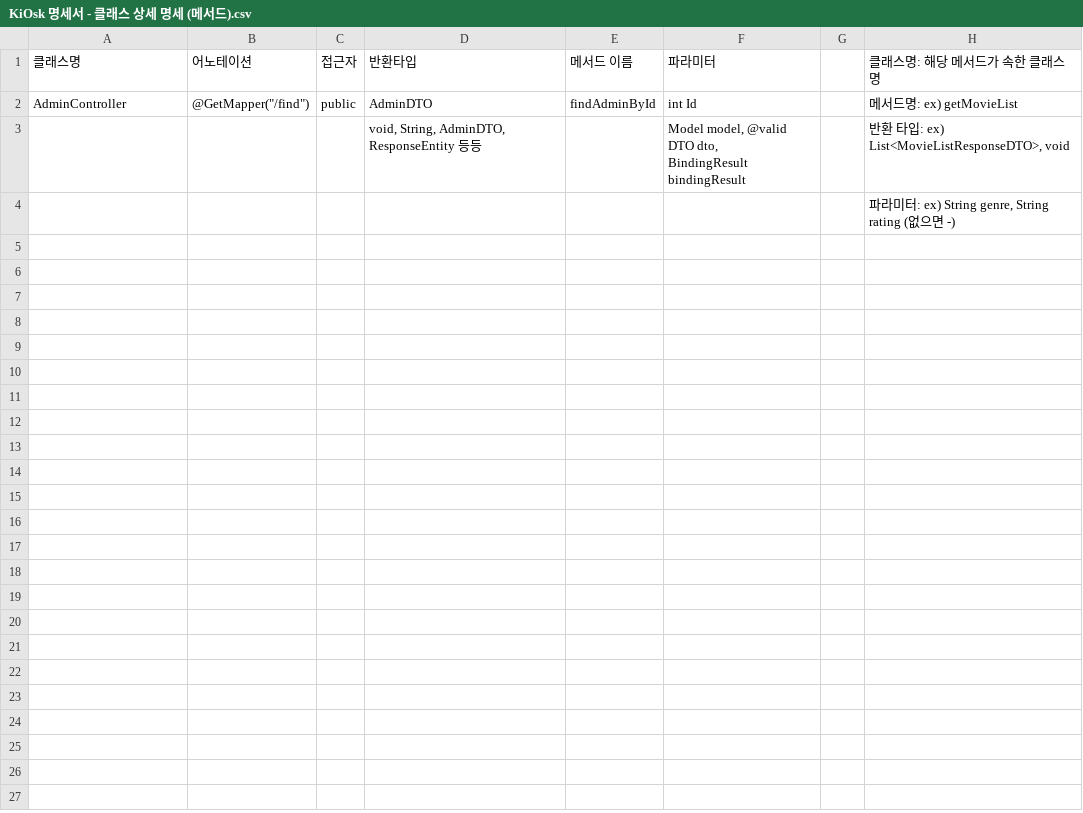
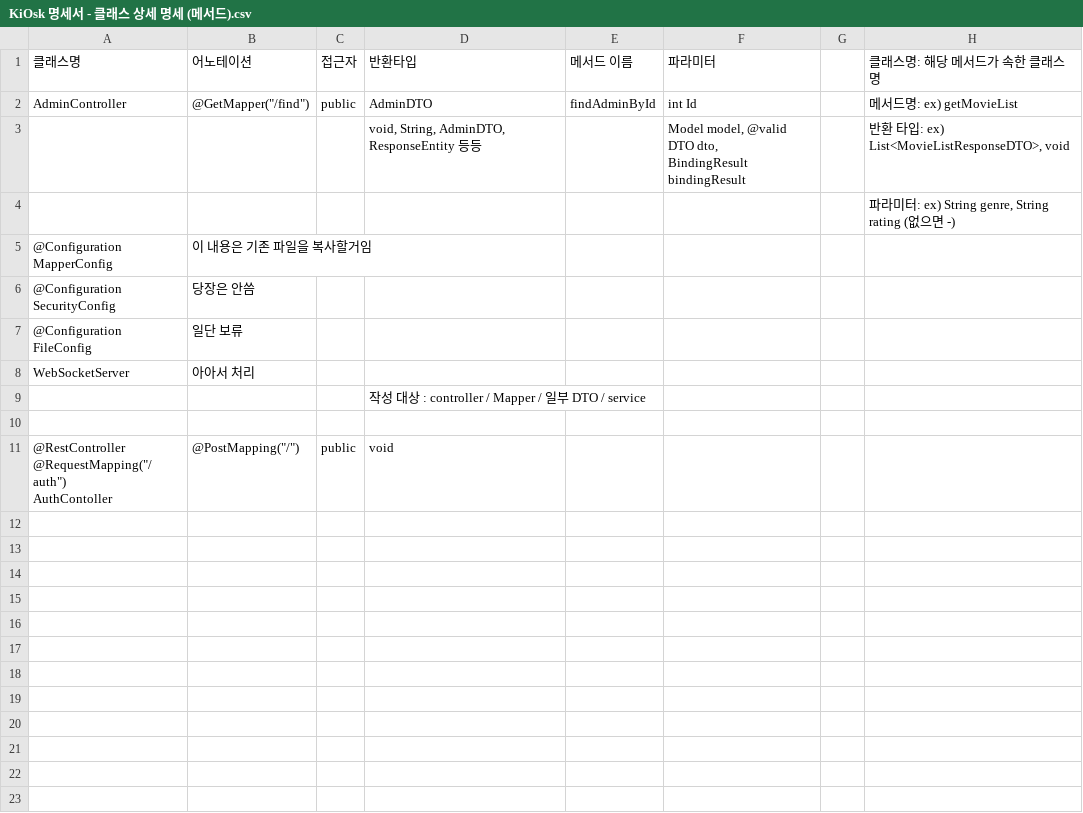
Before and after one commit to vcg258/cinemaKiOsk, a CSV file: src/main/resources/note/KiOsk 명세서 - 클래스 상세 명세 (메서드).csv, drawn as a sheet; only a part is shown; ↵ is a line break in a cell; the diff covers the shown part only; the diff names each change by its address in the sheet, - before the commit and + after, or states it on an @@ line.

```diff
--- a/src/main/resources/note/KiOsk 명세서 - 클래스 상세 명세 (메서드).csv
+++ b/src/main/resources/note/KiOsk 명세서 - 클래스 상세 명세 (메서드).csv
+row 5: @Configuration ↵ MapperConfig | 이 내용은 기존 파일을 복사할거임
+row 6: @Configuration ↵ SecurityConfig | 당장은 안씀
+row 7: @Configuration ↵ FileConfig | 일단 보류
+row 8: WebSocketServer | 아아서 처리
+row 9:  |  |  | 작성 대상 : controller / Mapper / 일부 DTO / service
+row 10: (empty)
+row 11: @RestController ↵ @RequestMapping("/auth") ↵ AuthContoller | @PostMapping("/") | public | void
+row 12: (empty)
+row 13: (empty)
+row 14: (empty)
+row 15: (empty)
+row 16: (empty)
+row 17: (empty)
+row 18: (empty)
+row 19: (empty)
+row 20: (empty)
+row 21: (empty)
+row 22: (empty)
+row 23: (empty)
```
Also changed, not shown: 10 added rows elsewhere in this file, src/main/resources/note/KiOsk 명세서 - 패키지_클래스 목록.csv, 3 other files.
